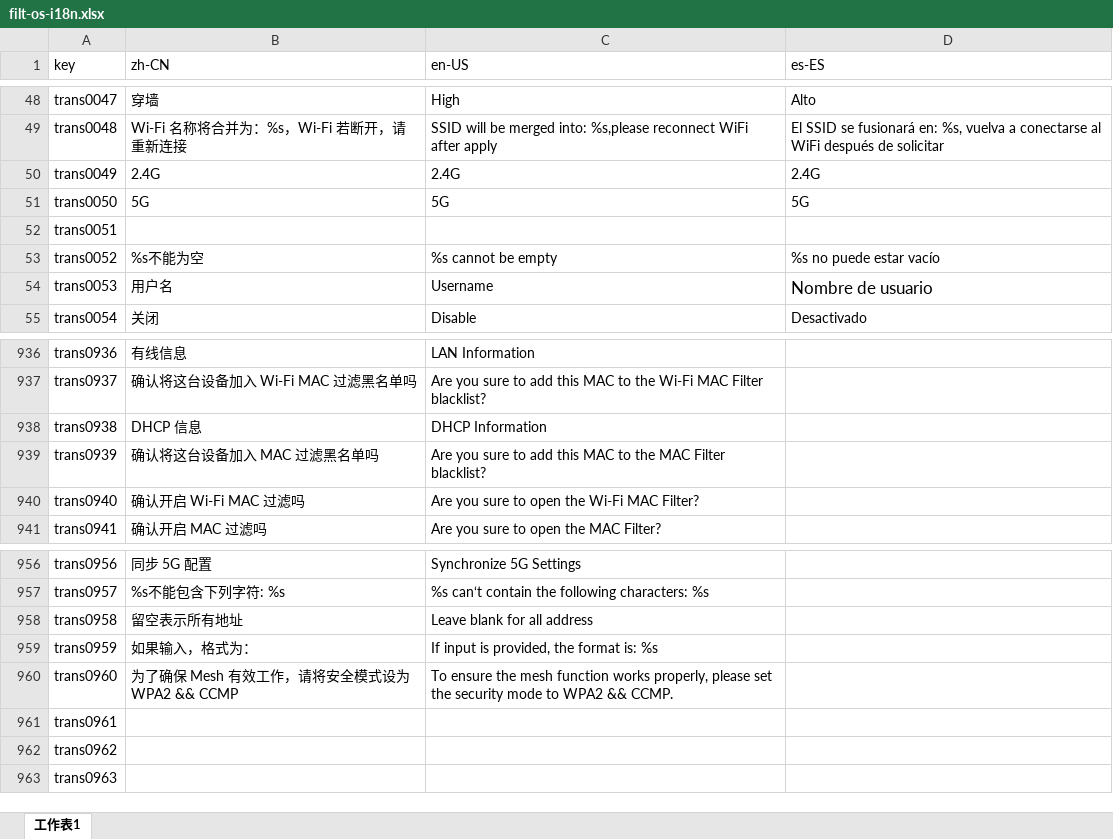
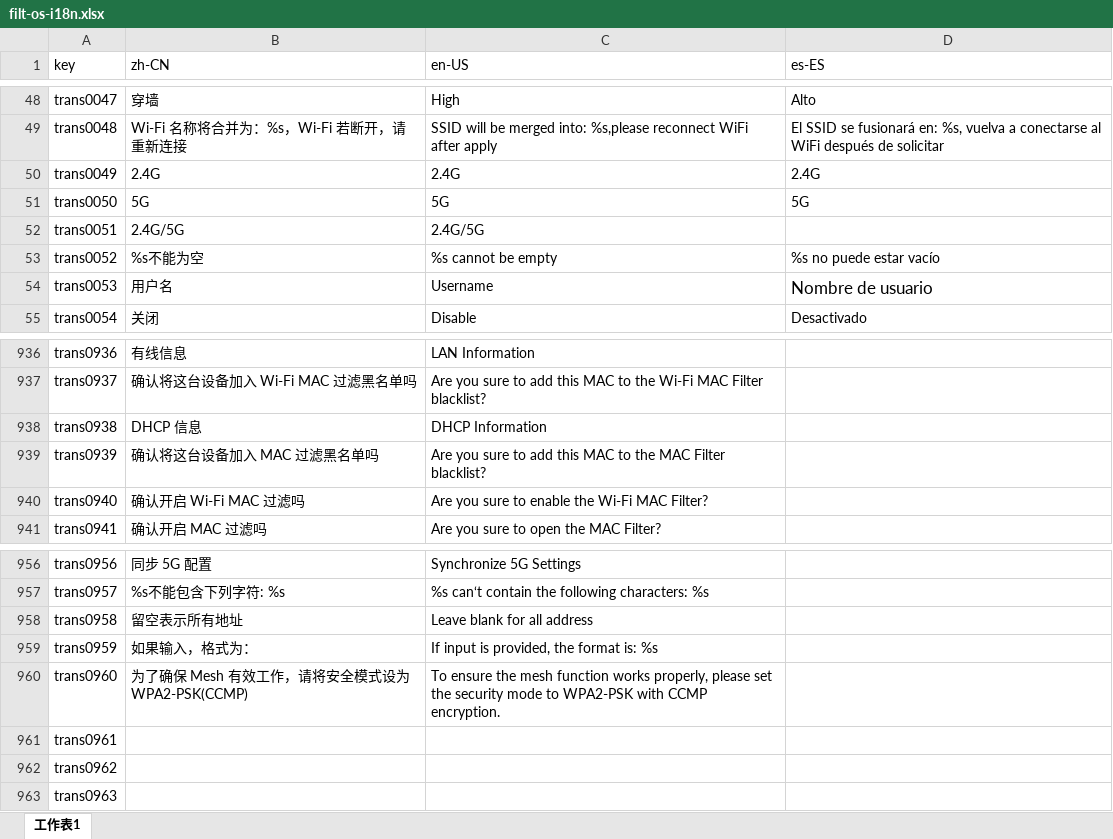
Before and after one commit to ytppp/fhtek-docs, an Excel workbook: filt-os-i18n.xlsx, sheet 工作表1, drawn as a sheet; only a part is shown, gaps mark what is left out; values as stored, in another font and other column widths than the file's, no borders; the diff names each change by its address in the sheet, - before the commit and + after, or states it on an @@ line.

```diff
--- a/filt-os-i18n.xlsx (sheet 工作表1)
+++ b/filt-os-i18n.xlsx (sheet 工作表1)
-B52 (zh-CN): (empty)
+B52 (zh-CN): 2.4G/5G
-C52 (en-US): (empty)
+C52 (en-US): 2.4G/5G
-C940 (en-US): Are you sure to open the Wi-Fi MAC Filter?
+C940 (en-US): Are you sure to enable the Wi-Fi MAC Filter?
-B960 (zh-CN): 为了确保 Mesh 有效工作，请将安全模式设为 WPA2 && CCMP
+B960 (zh-CN): 为了确保 Mesh 有效工作，请将安全模式设为 WPA2-PSK(CCMP)
-C960 (en-US): …mode to WPA2 && CCMP.
+C960 (en-US): …mode to WPA2-PSK with CCMP encryption.
```
Also changed, not shown: 2 other files.
